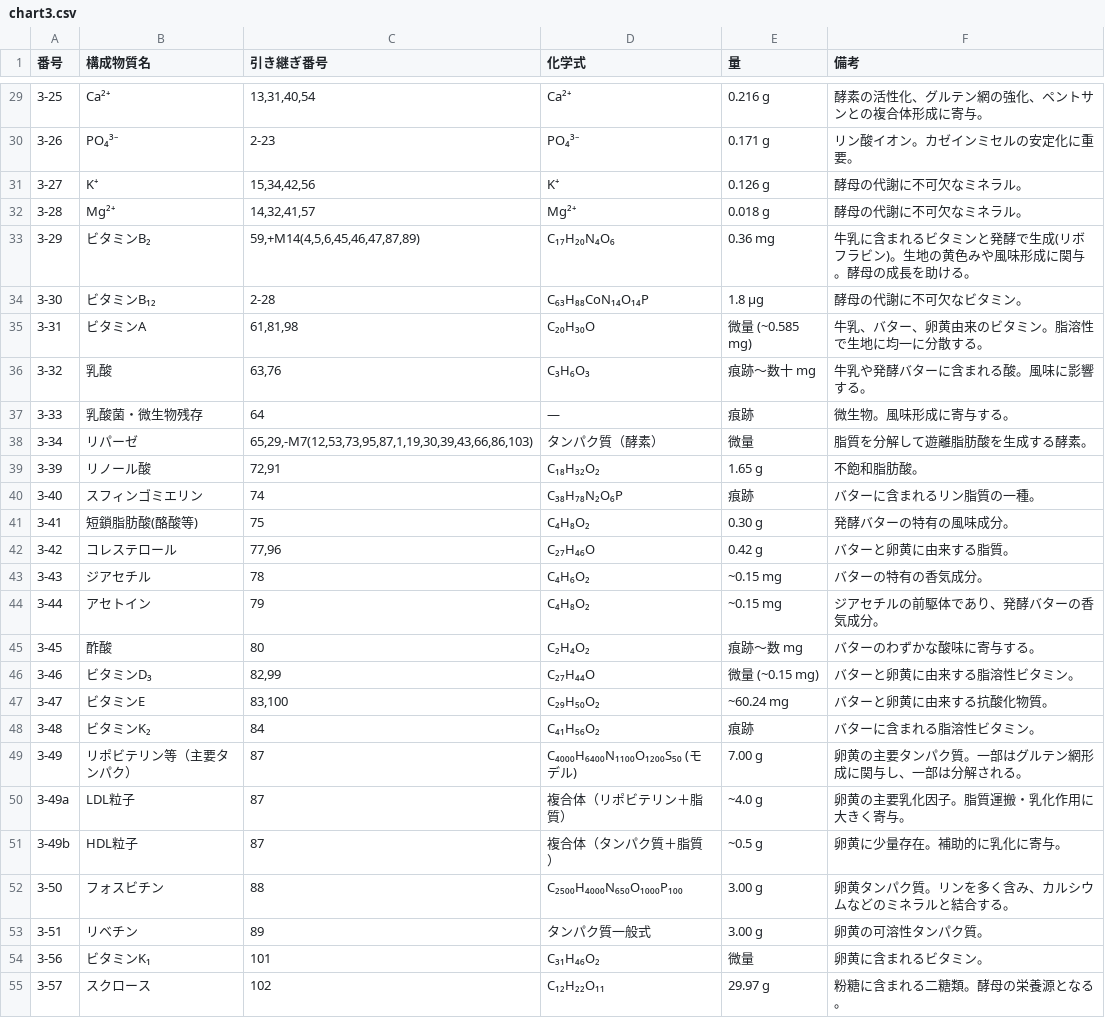
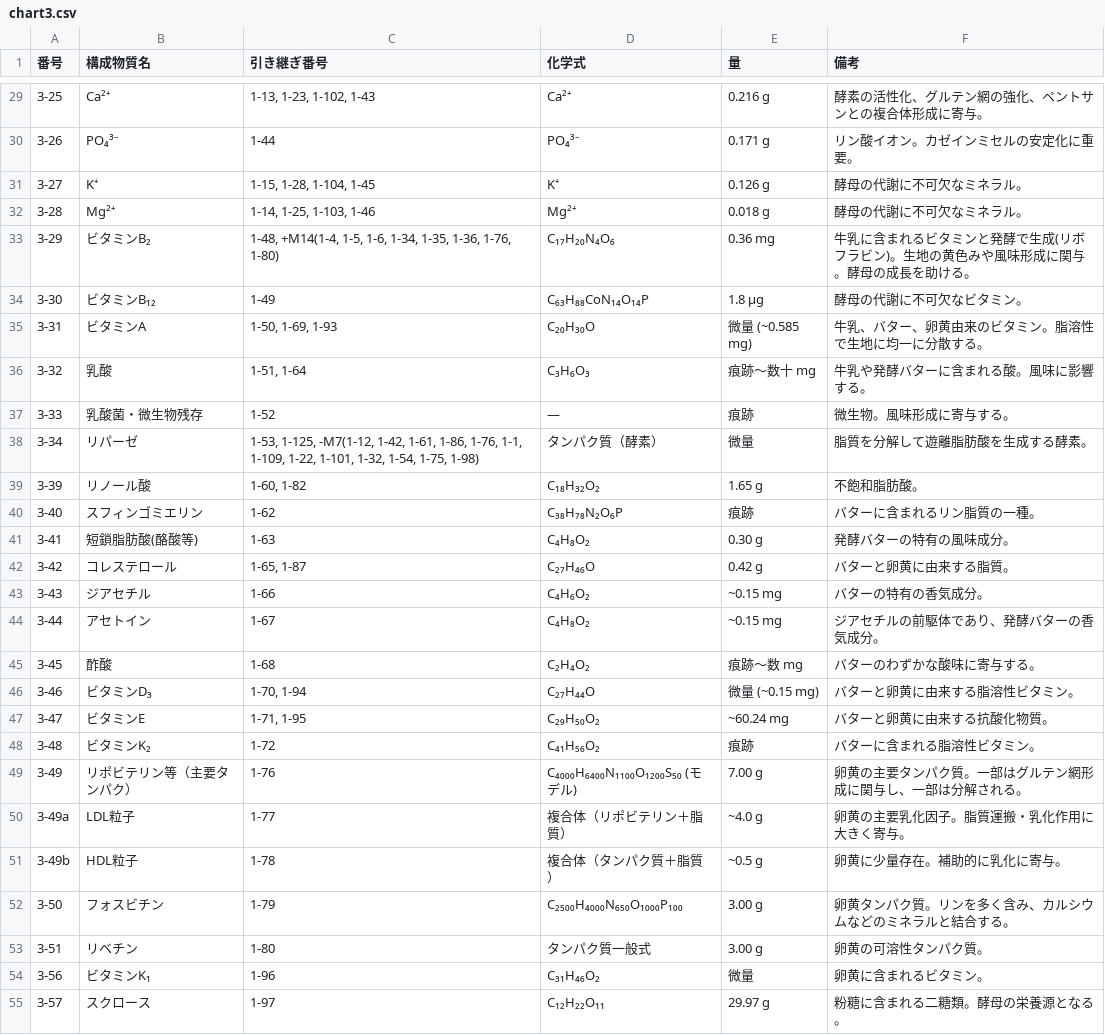
Before and after one commit to panzuki/3sp, a CSV file: csv/chart3.csv, drawn as a sheet; only a part is shown, gaps mark what is left out; the diff covers the shown part only.

```diff
--- a/csv/chart3.csv
+++ b/csv/chart3.csv
@@ -29,27 +29,27 @@
-3-25,Ca²⁺,"13,31,40,54",Ca²⁺,0.216 g,酵素の活性化、グルテン網の強化、ペントサンとの複合体形成に寄与。
-3-26,PO₄³⁻,2-23,PO₄³⁻,0.171 g,リン酸イオン。カゼインミセルの安定化に重要。
-3-27,K⁺,"15,34,42,56",K⁺,0.126 g,酵母の代謝に不可欠なミネラル。
-3-28,Mg²⁺,"14,32,41,57",Mg²⁺,0.018 g,酵母の代謝に不可欠なミネラル。
-3-29,ビタミンB₂,"59,+M14(4,5,6,45,46,47,87,89)",C₁₇H₂₀N₄O₆,0.36 mg,牛乳に含まれるビタミンと発酵で生成(リボフラビン)。生地の黄色みや風味形成に関与。酵母の成長を助ける。
-3-30,ビタミンB₁₂,2-28,C₆₃H₈₈CoN₁₄O₁₄P,1.8 µg,酵母の代謝に不可欠なビタミン。
-3-31,ビタミンA,"61,81,98",C₂₀H₃₀O,微量 (~0.585 mg),牛乳、バター、卵黄由来のビタミン。脂溶性で生地に均一に分散する。
-3-32,乳酸,"63,76",C₃H₆O₃,痕跡〜数十 mg,牛乳や発酵バターに含まれる酸。風味に影響する。
-3-33,乳酸菌・微生物残存,64,—,痕跡,微生物。風味形成に寄与する。
-3-34,リパーゼ,"65,29,-M7(12,53,73,95,87,1,19,30,39,43,66,86,103)",タンパク質（酵素）,微量,脂質を分解して遊離脂肪酸を生成する酵素。
-3-39,リノール酸,"72,91",C₁₈H₃₂O₂,1.65 g,不飽和脂肪酸。
-3-40,スフィンゴミエリン,74,C₃₈H₇₈N₂O₆P,痕跡,バターに含まれるリン脂質の一種。
-3-41,短鎖脂肪酸(酪酸等),75,C₄H₈O₂,0.30 g,発酵バターの特有の風味成分。
-3-42,コレステロール,"77,96",C₂₇H₄₆O,0.42 g,バターと卵黄に由来する脂質。
-3-43,ジアセチル,78,C₄H₆O₂,~0.15 mg,バターの特有の香気成分。
-3-44,アセトイン,79,C₄H₈O₂,~0.15 mg,ジアセチルの前駆体であり、発酵バターの香気成分。
-3-45,酢酸,80,C₂H₄O₂,痕跡〜数 mg,バターのわずかな酸味に寄与する。
-3-46,ビタミンD₃,"82,99",C₂₇H₄₄O,微量 (~0.15 mg),バターと卵黄に由来する脂溶性ビタミン。
-3-47,ビタミンE,"83,100",C₂₉H₅₀O₂,~60.24 mg,バターと卵黄に由来する抗酸化物質。
-3-48,ビタミンK₂,84,C₄₁H₅₆O₂,痕跡,バターに含まれる脂溶性ビタミン。
-3-49,リポビテリン等（主要タンパク）,87,C₄₀₀₀H₆₄₀₀N₁₁₀₀O₁₂₀₀S₅₀ (モデル),7.00 g,卵黄の主要タンパク質。一部はグルテン網形成に関与し、一部は分解される。
-3-49a,LDL粒子,87,複合体（リポビテリン＋脂質）,~4.0 g,卵黄の主要乳化因子。脂質運搬・乳化作用に大きく寄与。
-3-49b,HDL粒子,87,複合体（タンパク質＋脂質）,~0.5 g,卵黄に少量存在。補助的に乳化に寄与。
-3-50,フォスビチン,88,C₂₅₀₀H₄₀₀₀N₆₅₀O₁₀₀₀P₁₀₀,3.00 g,卵黄タンパク質。リンを多く含み、カルシウムなどのミネラルと結合する。
-3-51,リベチン,89,タンパク質一般式,3.00 g,卵黄の可溶性タンパク質。
-3-56,ビタミンK₁,101,C₃₁H₄₆O₂,微量,卵黄に含まれるビタミン。
-3-57,スクロース,102,C₁₂H₂₂O₁₁,29.97 g,粉糖に含まれる二糖類。酵母の栄養源となる。
+3-25,Ca²⁺,"1-13, 1-23, 1-102, 1-43",Ca²⁺,0.216 g,酵素の活性化、グルテン網の強化、ペントサンとの複合体形成に寄与。
+3-26,PO₄³⁻,1-44,PO₄³⁻,0.171 g,リン酸イオン。カゼインミセルの安定化に重要。
+3-27,K⁺,"1-15, 1-28, 1-104, 1-45",K⁺,0.126 g,酵母の代謝に不可欠なミネラル。
+3-28,Mg²⁺,"1-14, 1-25, 1-103, 1-46",Mg²⁺,0.018 g,酵母の代謝に不可欠なミネラル。
+3-29,ビタミンB₂,"1-48, +M14(1-4, 1-5, 1-6, 1-34, 1-35, 1-36, 1-76, 1-80)",C₁₇H₂₀N₄O₆,0.36 mg,牛乳に含まれるビタミンと発酵で生成(リボフラビン)。生地の黄色みや風味形成に関与。酵母の成長を助ける。
+3-30,ビタミンB₁₂,1-49,C₆₃H₈₈CoN₁₄O₁₄P,1.8 µg,酵母の代謝に不可欠なビタミン。
+3-31,ビタミンA,"1-50, 1-69, 1-93",C₂₀H₃₀O,微量 (~0.585 mg),牛乳、バター、卵黄由来のビタミン。脂溶性で生地に均一に分散する。
+3-32,乳酸,"1-51, 1-64",C₃H₆O₃,痕跡〜数十 mg,牛乳や発酵バターに含まれる酸。風味に影響する。
+3-33,乳酸菌・微生物残存,1-52,—,痕跡,微生物。風味形成に寄与する。
+3-34,リパーゼ,"1-53, 1-125, -M7(1-12, 1-42, 1-61, 1-86, 1-76, 1-1, 1-109, 1-22, 1-101, 1-32, 1-54, 1-75, 1-98)",タンパク質（酵素）,微量,脂質を分解して遊離脂肪酸を生成する酵素。
+3-39,リノール酸,"1-60, 1-82",C₁₈H₃₂O₂,1.65 g,不飽和脂肪酸。
+3-40,スフィンゴミエリン,1-62,C₃₈H₇₈N₂O₆P,痕跡,バターに含まれるリン脂質の一種。
+3-41,短鎖脂肪酸(酪酸等),1-63,C₄H₈O₂,0.30 g,発酵バターの特有の風味成分。
+3-42,コレステロール,"1-65, 1-87",C₂₇H₄₆O,0.42 g,バターと卵黄に由来する脂質。
+3-43,ジアセチル,1-66,C₄H₆O₂,~0.15 mg,バターの特有の香気成分。
+3-44,アセトイン,1-67,C₄H₈O₂,~0.15 mg,ジアセチルの前駆体であり、発酵バターの香気成分。
+3-45,酢酸,1-68,C₂H₄O₂,痕跡〜数 mg,バターのわずかな酸味に寄与する。
+3-46,ビタミンD₃,"1-70, 1-94",C₂₇H₄₄O,微量 (~0.15 mg),バターと卵黄に由来する脂溶性ビタミン。
+3-47,ビタミンE,"1-71, 1-95",C₂₉H₅₀O₂,~60.24 mg,バターと卵黄に由来する抗酸化物質。
+3-48,ビタミンK₂,1-72,C₄₁H₅₆O₂,痕跡,バターに含まれる脂溶性ビタミン。
+3-49,リポビテリン等（主要タンパク）,1-76,C₄₀₀₀H₆₄₀₀N₁₁₀₀O₁₂₀₀S₅₀ (モデル),7.00 g,卵黄の主要タンパク質。一部はグルテン網形成に関与し、一部は分解される。
+3-49a,LDL粒子,1-77,複合体（リポビテリン＋脂質）,~4.0 g,卵黄の主要乳化因子。脂質運搬・乳化作用に大きく寄与。
+3-49b,HDL粒子,1-78,複合体（タンパク質＋脂質）,~0.5 g,卵黄に少量存在。補助的に乳化に寄与。
+3-50,フォスビチン,1-79,C₂₅₀₀H₄₀₀₀N₆₅₀O₁₀₀₀P₁₀₀,3.00 g,卵黄タンパク質。リンを多く含み、カルシウムなどのミネラルと結合する。
+3-51,リベチン,1-80,タンパク質一般式,3.00 g,卵黄の可溶性タンパク質。
+3-56,ビタミンK₁,1-96,C₃₁H₄₆O₂,微量,卵黄に含まれるビタミン。
+3-57,スクロース,1-97,C₁₂H₂₂O₁₁,29.97 g,粉糖に含まれる二糖類。酵母の栄養源となる。
```
Also changed, not shown: 1 removed row and 79 edited cells elsewhere in this file.
